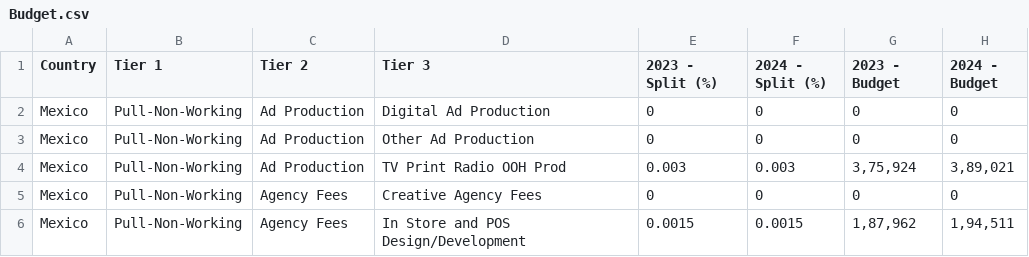
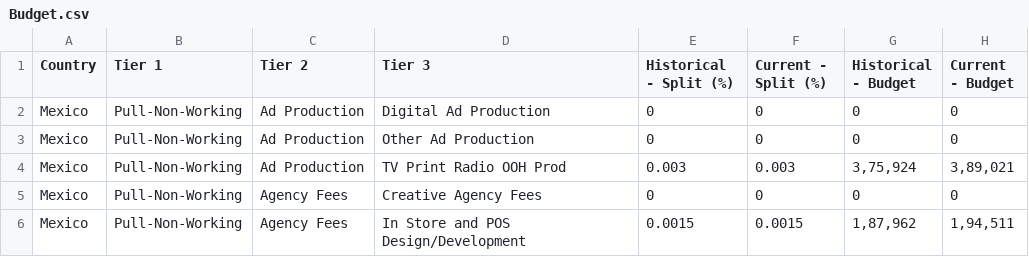
Before and after one commit to Samarthya-Goyal-Sigmoid/network_simulation_streamlit_app, a CSV file: src/data/Budget.csv, drawn as a sheet; only a part is shown.

```diff
--- a/src/data/Budget.csv
+++ b/src/data/Budget.csv
@@ -1,2 +1,2 @@
-Country,Tier 1,Tier 2,Tier 3,2023 - Split (%),2024 - Split (%),2023 - Budget,2024 - Budget
+Country,Tier 1,Tier 2,Tier 3,Historical - Split (%),Current - Split (%),Historical - Budget,Current - Budget
 Mexico,Pull-Non-Working,Ad Production,Digital Ad Production,0,0,0,0
```
Also changed, not shown: 22 other files.
